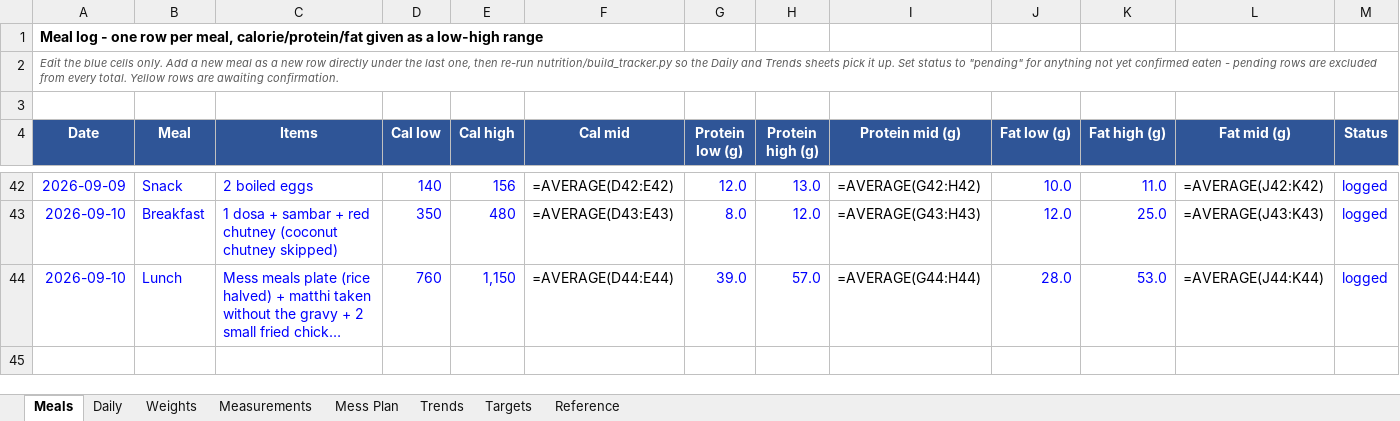
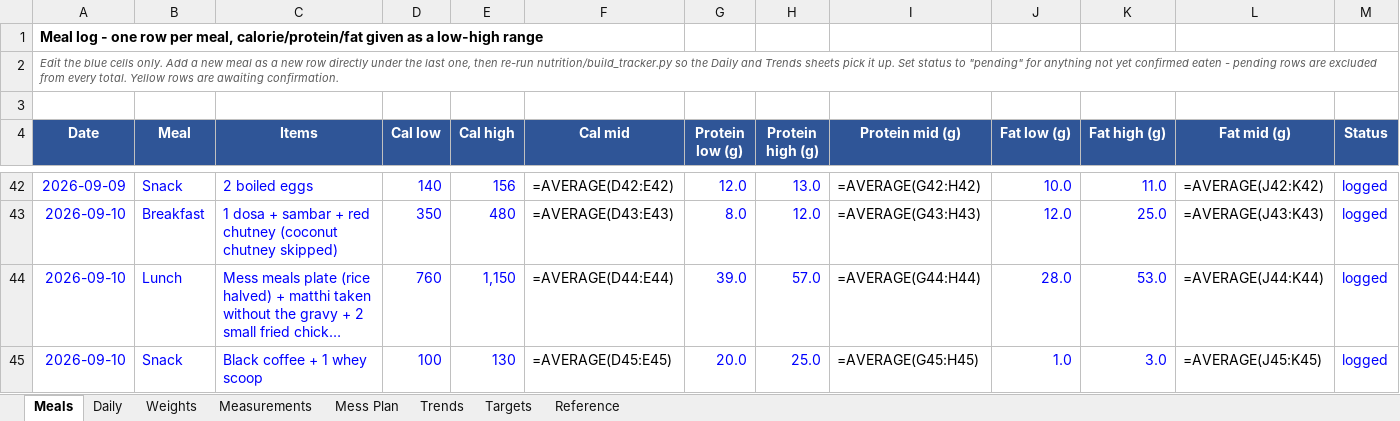
Before and after one commit to cakiran369/Kiranwebsite, an Excel workbook: nutrition/calorie_tracker.xlsx, sheet Meals, drawn as a sheet; only a part is shown, gaps mark what is left out; long unchanged cells end in …; values as stored, in another font and other column widths than the file's, no borders; formulas without a stored value are shown as written; rows hold the shown columns only; the diff names each change by its address in the sheet, - before the commit and + after, or states it on an @@ line.

```diff
--- a/nutrition/calorie_tracker.xlsx (sheet Meals)
+++ b/nutrition/calorie_tracker.xlsx (sheet Meals)
+row 45: 2026-09-10 | Snack | Black coffee + 1 whey scoop | 100 | 130 | =AVERAGE(D45:E45) | 20.0 | 25.0 | =AVERAGE(G45:H45) | 1.0 | 3.0 | =AVERAGE(J45:K45) | logged
```
Also changed, not shown: sheet Daily, 2 other files.
